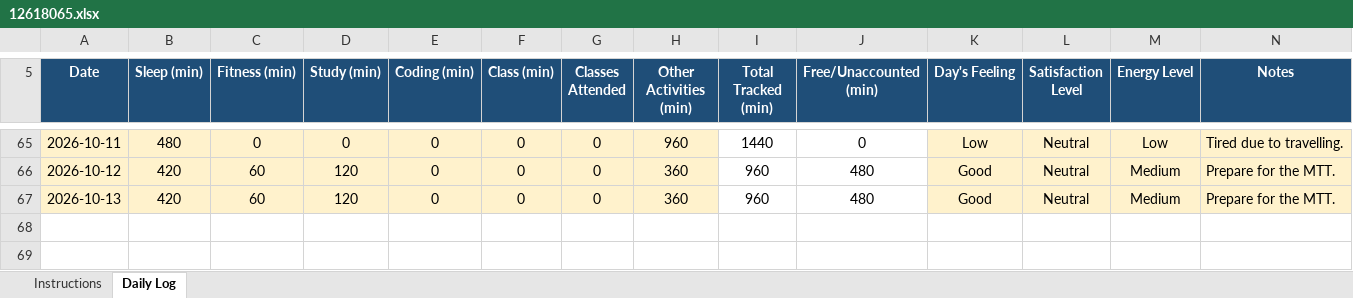
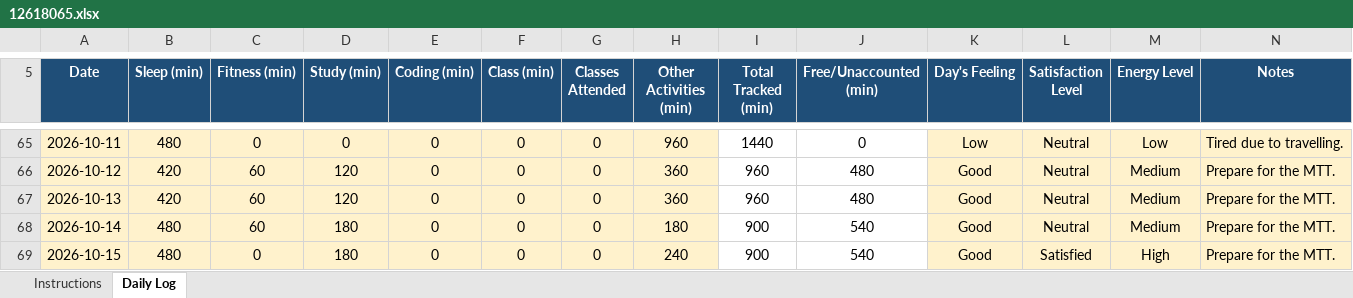
Before and after one commit to happysinghrajput8910-hue/CAP776, an Excel workbook: 12618065.xlsx, sheet Daily Log, drawn as a sheet; only a part is shown, gaps mark what is left out; values as stored, in another font and other column widths than the file's, no borders; conditional formats not drawn; the diff names each change by its address in the sheet, - before the commit and + after, or states it on an @@ line.

Commit message:
Update

```diff
--- a/12618065.xlsx (sheet Daily Log)
+++ b/12618065.xlsx (sheet Daily Log)
+row 68: 2026-10-14 | 480 | 60 | 180 | 0 | 0 | 0 | 180 | 900 | 540 | Good | Neutral | Medium | Prepare for the MTT.
+row 69: 2026-10-15 | 480 | 0 | 180 | 0 | 0 | 0 | 240 | 900 | 540 | Good | Satisfied | High | Prepare for the MTT.
```
